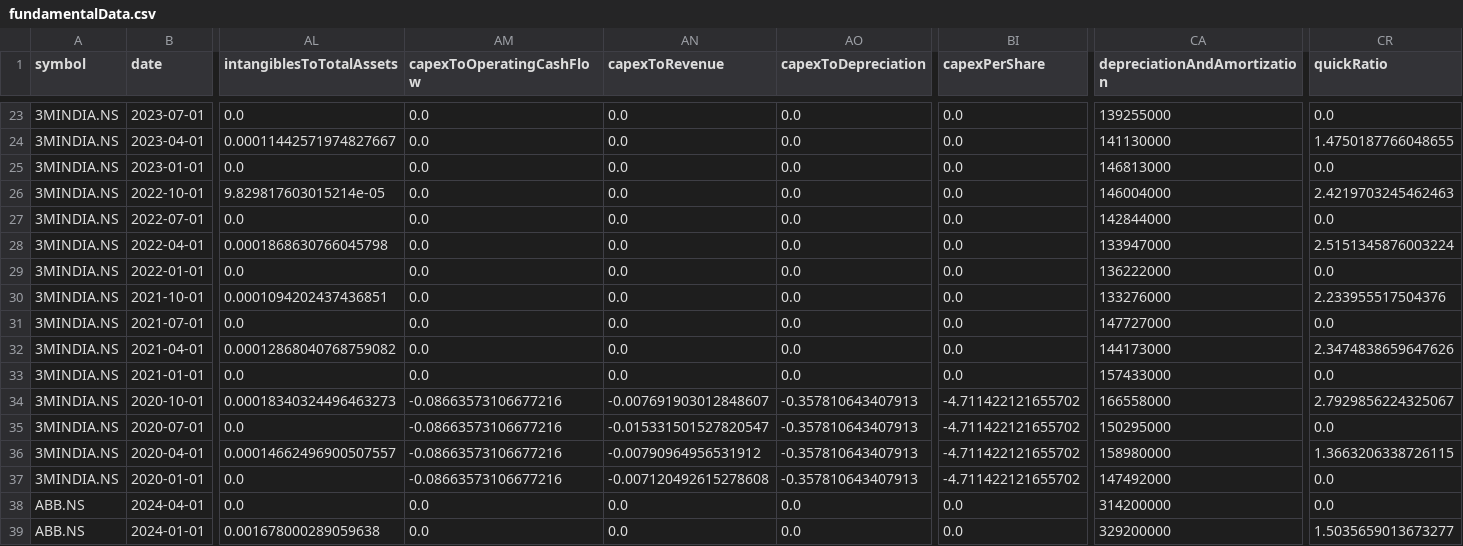
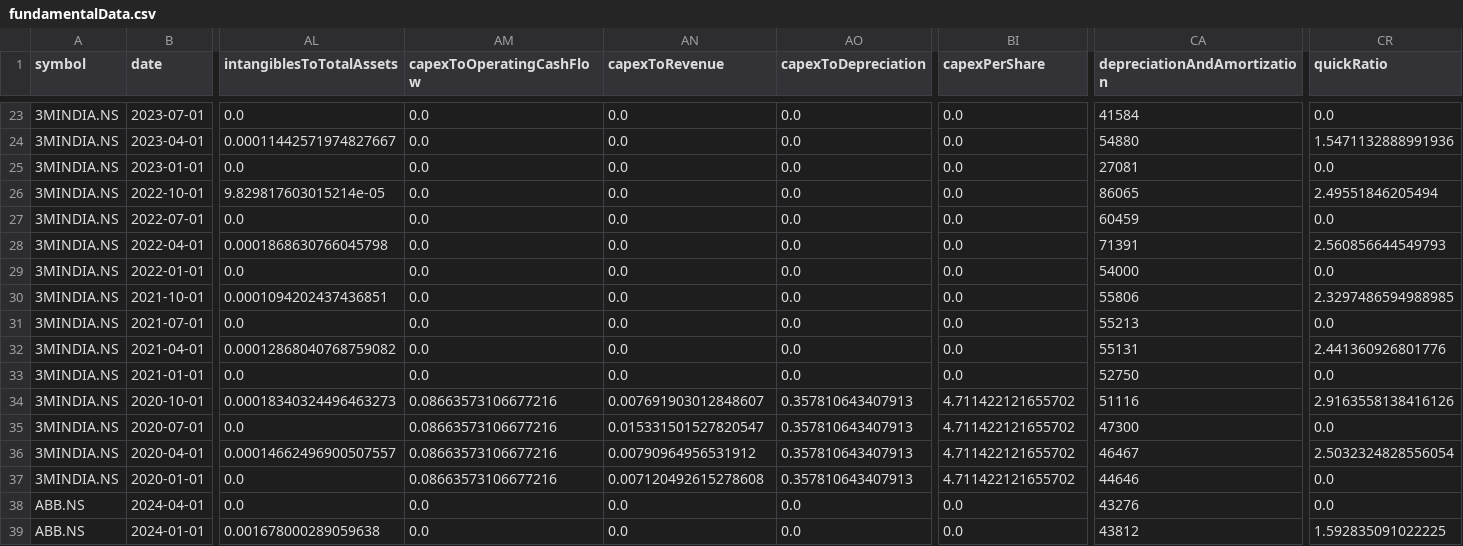
Before and after one commit to Khush-HFT/LFT, a CSV file: IFT/fundamentalData.csv, drawn as a sheet; only a part is shown, gaps mark what is left out; the diff covers the shown part only; the diff names each change by its address in the sheet, - before the commit and + after, or states it on an @@ line.

```diff
--- a/IFT/fundamentalData.csv
+++ b/IFT/fundamentalData.csv
-CA23 (depreciationAndAmortization): 139255000
+CA23 (depreciationAndAmortization): 41584
-CA24 (depreciationAndAmortization): 141130000
+CA24 (depreciationAndAmortization): 54880
-CR24 (quickRatio): 1.4750187766048655
+CR24 (quickRatio): 1.5471132888991936
-CA25 (depreciationAndAmortization): 146813000
+CA25 (depreciationAndAmortization): 27081
-CA26 (depreciationAndAmortization): 146004000
+CA26 (depreciationAndAmortization): 86065
-CR26 (quickRatio): 2.4219703245462463
+CR26 (quickRatio): 2.49551846205494
-CA27 (depreciationAndAmortization): 142844000
+CA27 (depreciationAndAmortization): 60459
-CA28 (depreciationAndAmortization): 133947000
+CA28 (depreciationAndAmortization): 71391
-CR28 (quickRatio): 2.5151345876003224
+CR28 (quickRatio): 2.560856644549793
-CA29 (depreciationAndAmortization): 136222000
+CA29 (depreciationAndAmortization): 54000
-CA30 (depreciationAndAmortization): 133276000
+CA30 (depreciationAndAmortization): 55806
-CR30 (quickRatio): 2.233955517504376
+CR30 (quickRatio): 2.3297486594988985
-CA31 (depreciationAndAmortization): 147727000
+CA31 (depreciationAndAmortization): 55213
-CA32 (depreciationAndAmortization): 144173000
+CA32 (depreciationAndAmortization): 55131
-CR32 (quickRatio): 2.3474838659647626
+CR32 (quickRatio): 2.441360926801776
-CA33 (depreciationAndAmortization): 157433000
+CA33 (depreciationAndAmortization): 52750
-AM34:AM37 (capexToOperatingCashFlow): -0.08663573106677216
+AM34:AM37 (capexToOperatingCashFlow): 0.08663573106677216
-AN34 (capexToRevenue): -0.007691903012848607
+AN34 (capexToRevenue): 0.007691903012848607
-AO34:AO37 (capexToDepreciation): -0.357810643407913
+AO34:AO37 (capexToDepreciation): 0.357810643407913
-BI34:BI37 (capexPerShare): -4.711422121655702
+BI34:BI37 (capexPerShare): 4.711422121655702
-CA34 (depreciationAndAmortization): 166558000
+CA34 (depreciationAndAmortization): 51116
-CR34 (quickRatio): 2.7929856224325067
+CR34 (quickRatio): 2.9163558138416126
-AN35 (capexToRevenue): -0.015331501527820547
+AN35 (capexToRevenue): 0.015331501527820547
-CA35 (depreciationAndAmortization): 150295000
+CA35 (depreciationAndAmortization): 47300
-AN36 (capexToRevenue): -0.00790964956531912
+AN36 (capexToRevenue): 0.00790964956531912
-CA36 (depreciationAndAmortization): 158980000
+CA36 (depreciationAndAmortization): 46467
-CR36 (quickRatio): 1.3663206338726115
+CR36 (quickRatio): 2.5032324828556054
-AN37 (capexToRevenue): -0.007120492615278608
+AN37 (capexToRevenue): 0.007120492615278608
-CA37 (depreciationAndAmortization): 147492000
+CA37 (depreciationAndAmortization): 44646
-CA38 (depreciationAndAmortization): 314200000
+CA38 (depreciationAndAmortization): 43276
-CA39 (depreciationAndAmortization): 329200000
+CA39 (depreciationAndAmortization): 43812
-CR39 (quickRatio): 1.5035659013673277
+CR39 (quickRatio): 1.592835091022225
```
Also changed, not shown: 91 edited cells elsewhere in this file, IFT/sectorData.csv, 6 other files.
